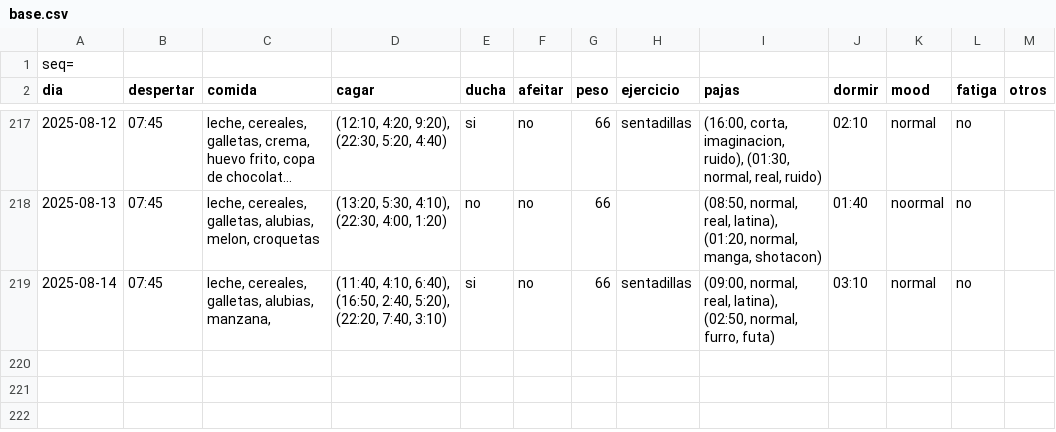
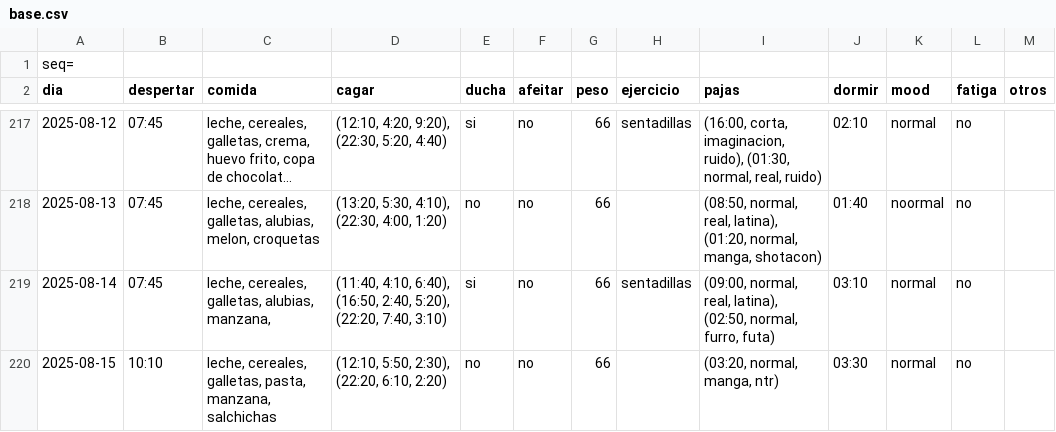
Before and after one commit to megabentilad/Estadisticas, a CSV file: docs/base.csv, drawn as a sheet; only a part is shown, gaps mark what is left out; long unchanged cells end in ….

Commit message:
Actualizar reporte diario

```diff
--- a/docs/base.csv
+++ b/docs/base.csv
@@ -219 +219,2 @@ dia;despertar;comida;cagar;ducha;afeitar;peso;ejercicio;pajas;dormir;mood;fatiga
 2025-08-14;07:45;leche, cereales, galletas, alubias, manzana, ;(11:40, 4:10, 6:40), (16:50, 2:40, 5:20), (22:20, 7:40, 3:10);si;no;66;sentadillas;(09:00, normal, real, latina), (02:50, normal, furro, futa);03:10;normal;no;
+2025-08-15;10:10;leche, cereales, galletas, pasta, manzana, salchichas;(12:10, 5:50, 2:30), (22:20, 6:10, 2:20);no;no;66;;(03:20, normal, manga, ntr);03:30;normal;no;
```
